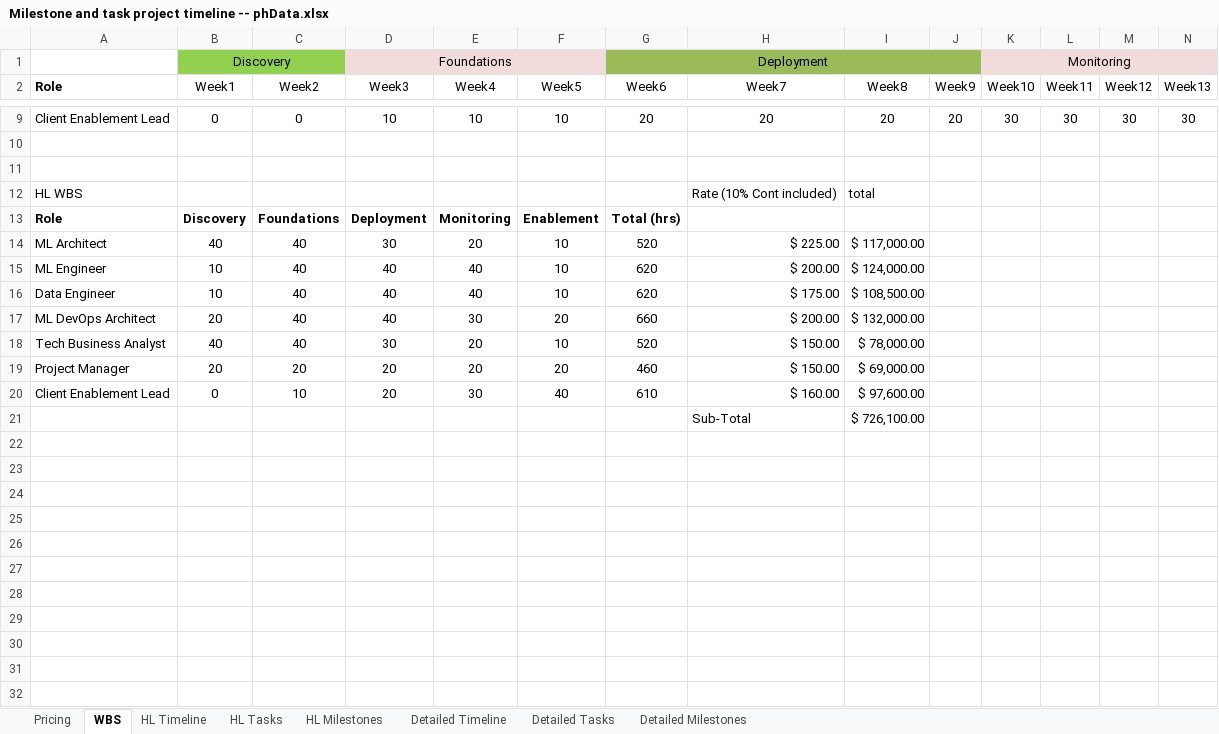
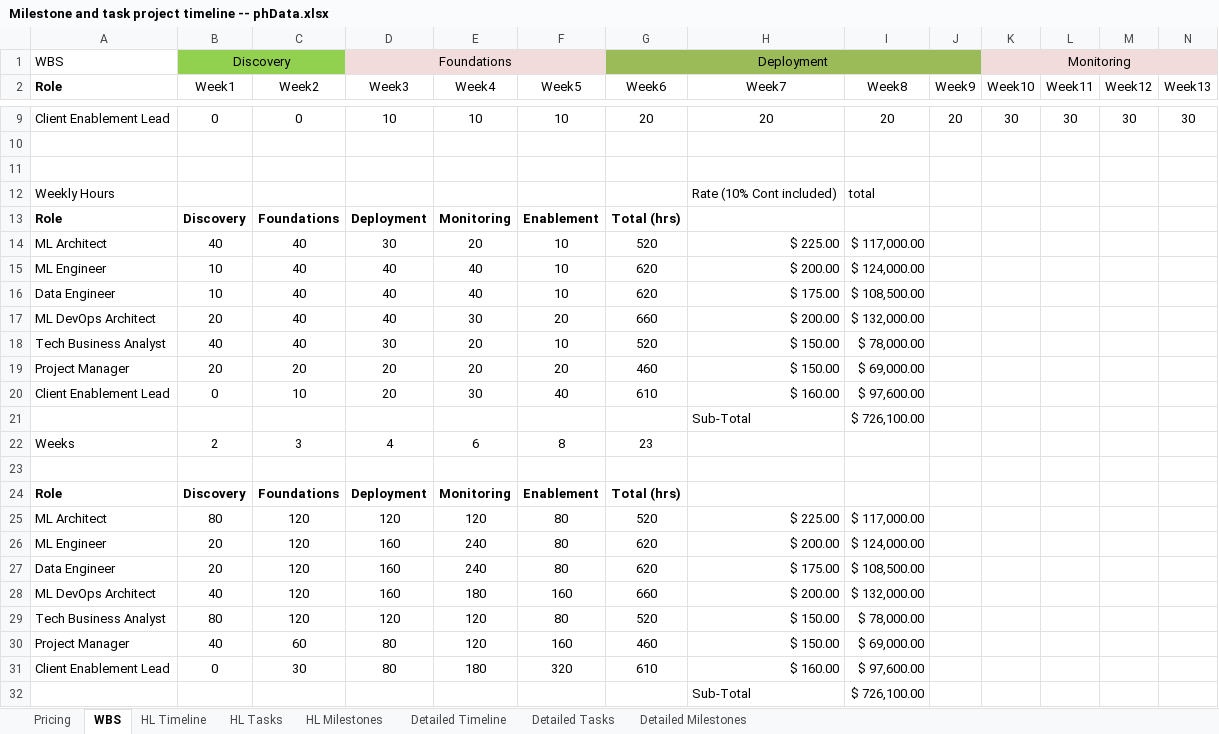
Before and after one commit to Mario4272/phData, an Excel workbook: Milestone and task project timeline -- phData.xlsx, sheet WBS, drawn as a sheet; only a part is shown, gaps mark what is left out; values as stored, in another font and other column widths than the file's, no borders; table styles not drawn; rows hold the shown columns only; the diff names each change by its address in the sheet, - before the commit and + after, or states it on an @@ line.

Commit message:
Workbook WBS Updated-2

```diff
--- a/Milestone and task project timeline -- phData.xlsx (sheet WBS)
+++ b/Milestone and task project timeline -- phData.xlsx (sheet WBS)
-A1 (Role): (empty)
+A1 (Role): WBS
-A12 (Role): HL WBS
+A12 (Role): Weekly Hours
+row 21:  |  |  |  |  |  |  | Sub-Total | $ 726,100.00
+row 22: Weeks | 2 | 3 | 4 | 6 | 8 | 23
+row 23: (empty)
+row 24: Role | Discovery | Foundations | Deployment | Monitoring | Enablement | Total (hrs)
+row 25: ML Architect | 80 | 120 | 120 | 120 | 80 | 520 | $ 225.00 | $ 117,000.00
+row 26: ML Engineer | 20 | 120 | 160 | 240 | 80 | 620 | $ 200.00 | $ 124,000.00
+row 27: Data Engineer | 20 | 120 | 160 | 240 | 80 | 620 | $ 175.00 | $ 108,500.00
+row 28: ML DevOps Architect | 40 | 120 | 160 | 180 | 160 | 660 | $ 200.00 | $ 132,000.00
+row 29: Tech Business Analyst | 80 | 120 | 120 | 120 | 80 | 520 | $ 150.00 | $ 78,000.00
+row 30: Project Manager | 40 | 60 | 80 | 120 | 160 | 460 | $ 150.00 | $ 69,000.00
+row 31: Client Enablement Lead | 0 | 30 | 80 | 180 | 320 | 610 | $ 160.00 | $ 97,600.00
```
Also changed, not shown: charts or pictures.
